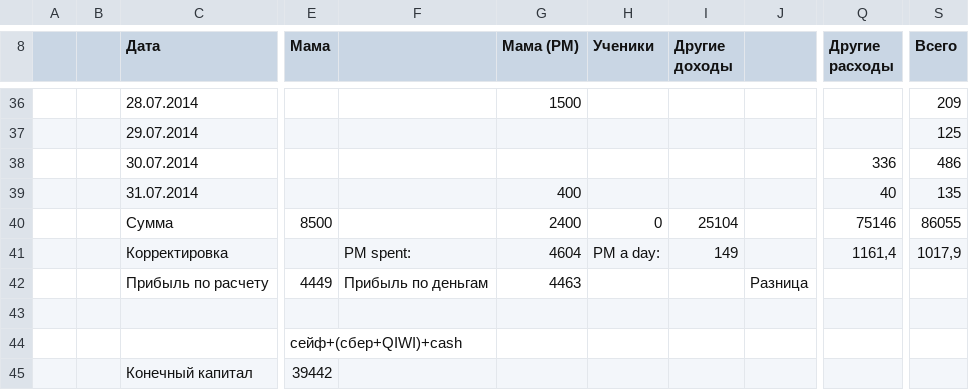
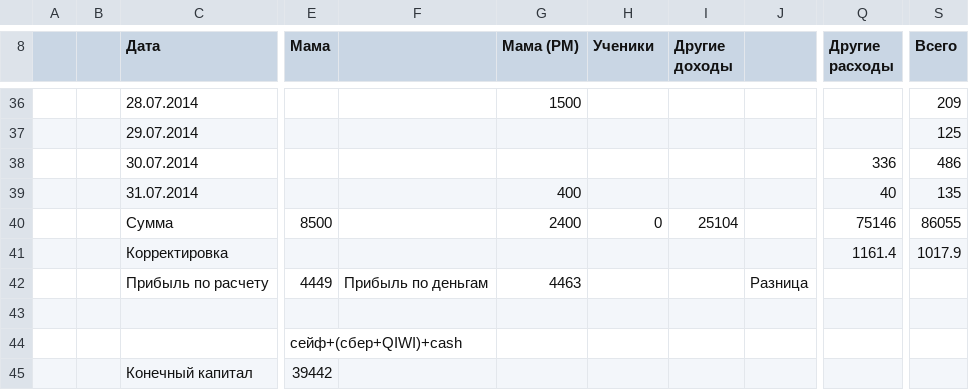
Before and after one commit to ilya-direct/wallet, a CSV file: finance_csv/2014.07.csv, drawn as a sheet; only a part is shown, gaps mark what is left out; the diff names each change by its address in the sheet, - before the commit and + after, or states it on an @@ line.

```diff
--- a/finance_csv/2014.07.csv
+++ b/finance_csv/2014.07.csv
-F41: PM spent:
+F41: (empty)
-G41 (Мама (PM)): 4604
+G41 (Мама (PM)): (empty)
-H41 (Ученики): PM a day:
+H41 (Ученики): (empty)
-I41 (Другие доходы): 149
+I41 (Другие доходы): (empty)
-Q41 (Другие расходы): 1161,4
+Q41 (Другие расходы): 1161.4
-S41 (Всего): 1017,9
+S41 (Всего): 1017.9
```
Also changed, not shown: finance_csv/2014.01.csv, finance_csv/2014.02.csv, 13 other files.
